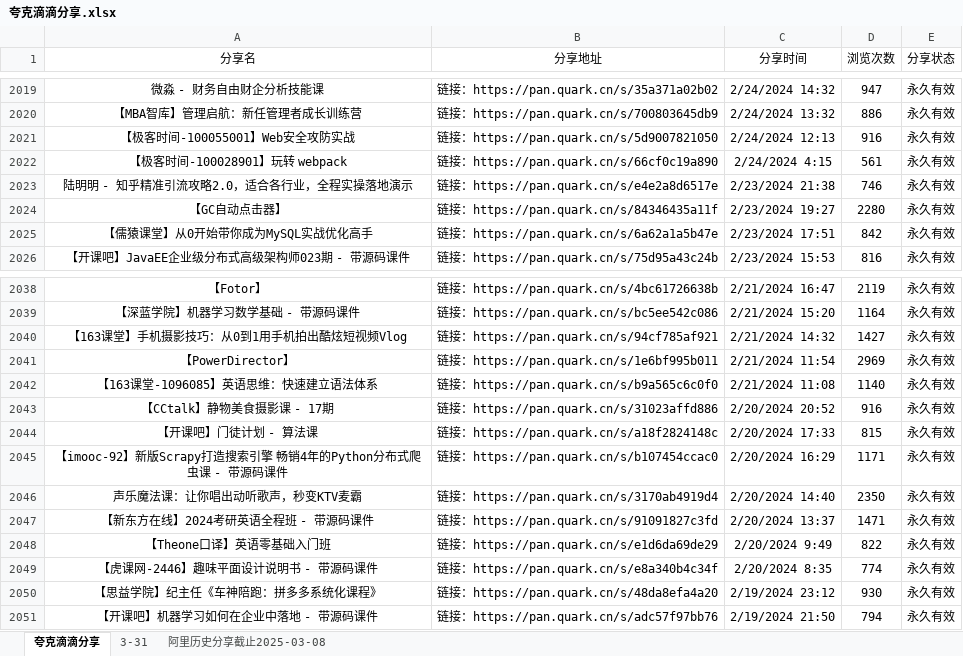
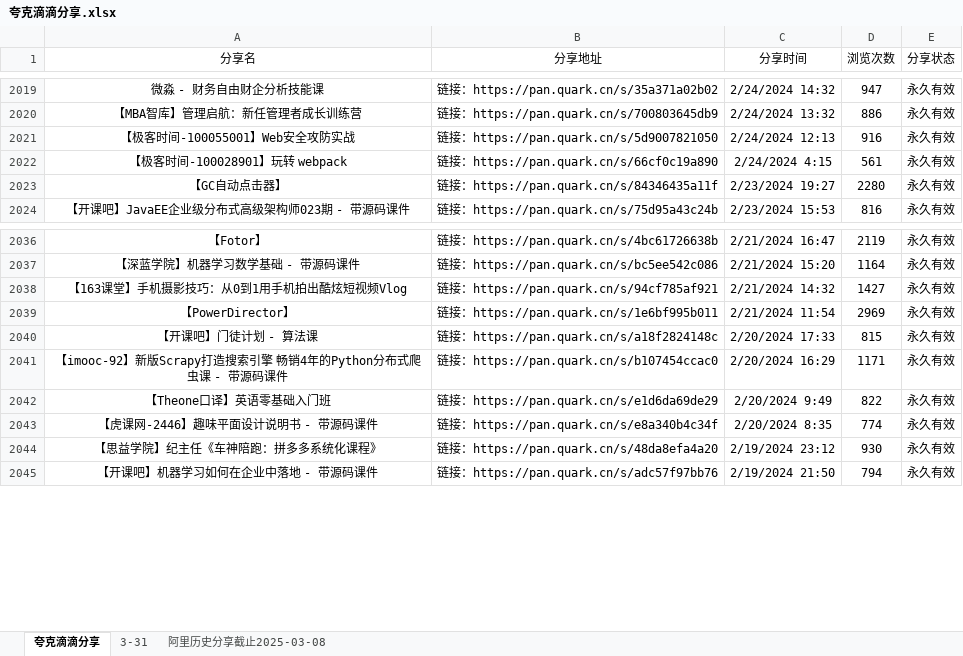
Before and after one commit to mitjavaz/memo, an Excel workbook: .ready/夸克滴滴分享.xlsx, sheet 夸克滴滴分享, drawn as a sheet; only a part is shown, gaps mark what is left out; values as stored, in another font and other column widths than the file's, no borders; the diff names each change by its address in the sheet, - before the commit and + after, or states it on an @@ line.

```diff
--- a/.ready/夸克滴滴分享.xlsx (sheet 夸克滴滴分享)
+++ b/.ready/夸克滴滴分享.xlsx (sheet 夸克滴滴分享)
-row 2023: 陆明明 - 知乎精准引流攻略2.0，适合各行业，全程实操落地演示 | 链接：https://pan.quark.cn/s/e4e2a8d6517e | 2/23/2024 21:38 | 746 | 永久有效
-row 2025: 【儒猿课堂】从0开始带你成为MySQL实战优化高手 | 链接：https://pan.quark.cn/s/6a62a1a5b47e | 2/23/2024 17:51 | 842 | 永久有效
-row 2042: 【163课堂-1096085】英语思维：快速建立语法体系 | 链接：https://pan.quark.cn/s/b9a565c6c0f0 | 2/21/2024 11:08 | 1140 | 永久有效
-row 2043: 【CCtalk】静物美食摄影课 - 17期 | 链接：https://pan.quark.cn/s/31023affd886 | 2/20/2024 20:52 | 916 | 永久有效
-row 2046: 声乐魔法课：让你唱出动听歌声，秒变KTV麦霸 | 链接：https://pan.quark.cn/s/3170ab4919d4 | 2/20/2024 14:40 | 2350 | 永久有效
-row 2047: 【新东方在线】2024考研英语全程班 - 带源码课件 | 链接：https://pan.quark.cn/s/91091827c3fd | 2/20/2024 13:37 | 1471 | 永久有效
```
Also changed, not shown: sheet 3-31.
